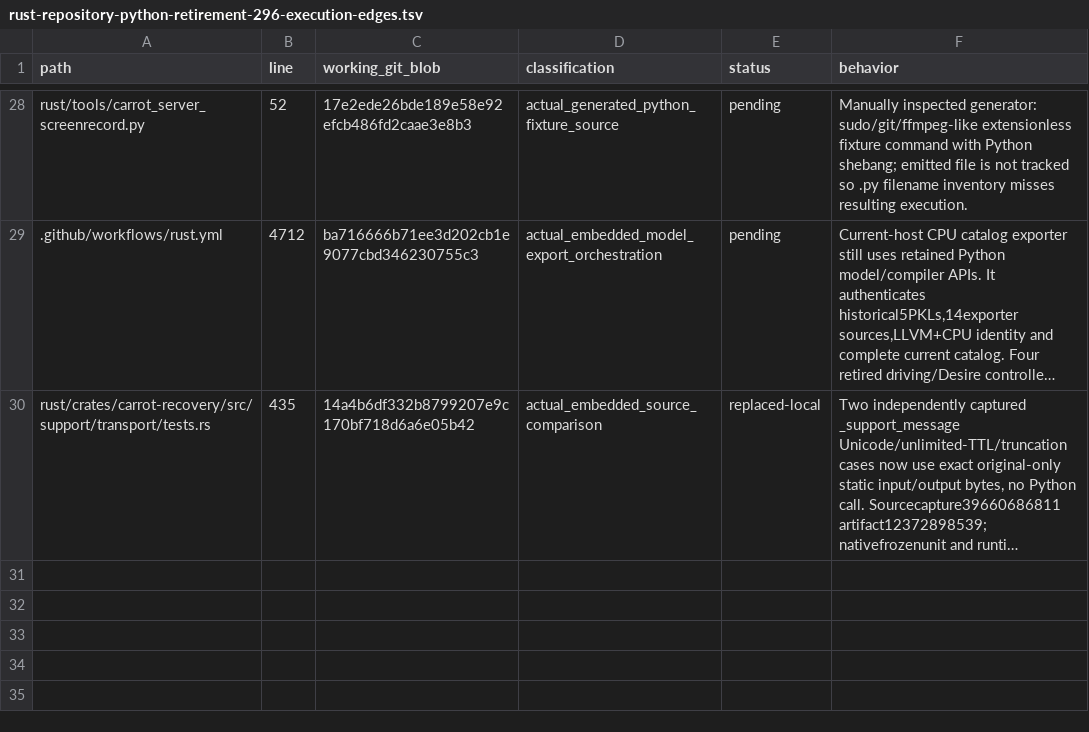
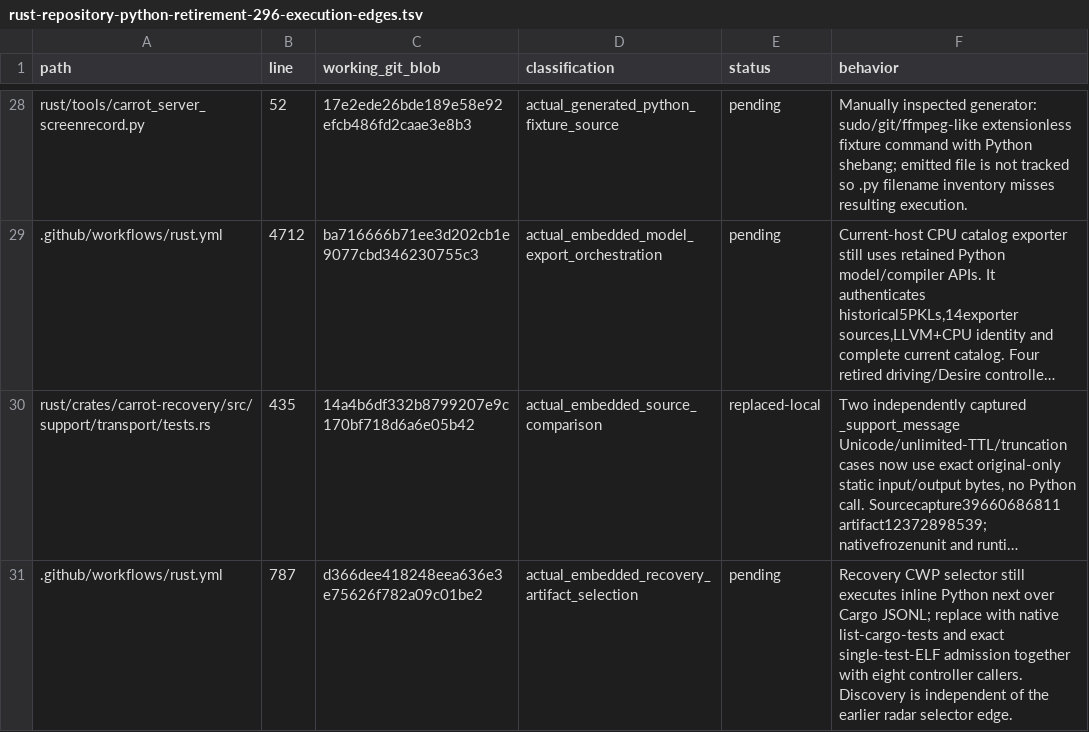
Before and after one commit to bin9208/openpilot-rust, a TSV file: docs/naver/rust-repository-python-retirement-296-execution-edges.tsv, drawn as a sheet; only a part is shown, gaps mark what is left out; long unchanged cells end in …; the diff names each change by its address in the sheet, - before the commit and + after, or states it on an @@ line.

Commit message:
docs: expose the remaining embedded recovery test selector

```diff
--- a/docs/naver/rust-repository-python-retirement-296-execution-edges.tsv
+++ b/docs/naver/rust-repository-python-retirement-296-execution-edges.tsv
+row 31: .github/workflows/rust.yml | 787 | d366dee418248eea636e3e75626f782a09c01be2 | actual_embedded_recovery_artifact_selection | pending | Recovery CWP selector still executes inline Python next over Cargo JSONL; replace with native list-cargo-tests and exact single-test-ELF admission together with eight controller callers. Discovery is independent of the earlier radar selector edge.
```
Also changed, not shown: 1 other file.
